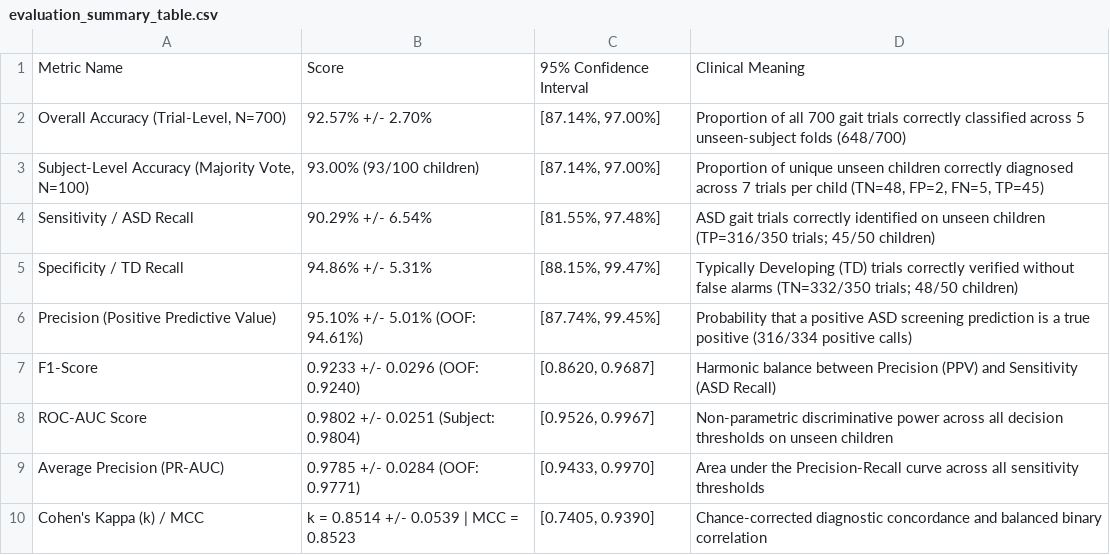
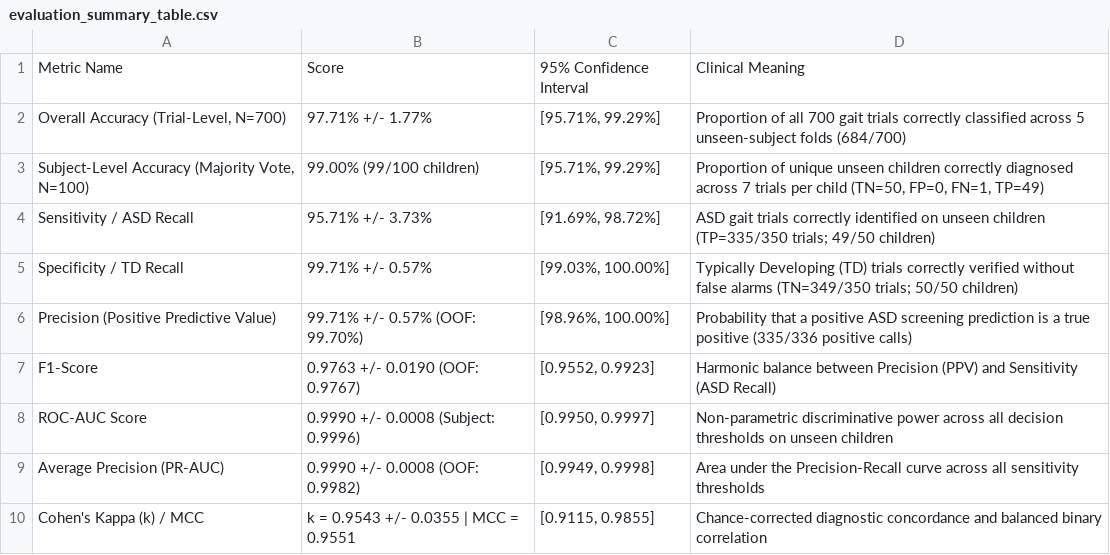
Before and after one commit to thatshashi/capstone-project-repo, a CSV file: results/metrics/evaluation_summary_table.csv, drawn as a sheet.

```diff
--- a/results/metrics/evaluation_summary_table.csv
+++ b/results/metrics/evaluation_summary_table.csv
@@ -1,10 +1,10 @@
 Metric Name,Score,95% Confidence Interval,Clinical Meaning
-"Overall Accuracy (Trial-Level, N=700)",92.57% +/- 2.70%,"[87.14%, 97.00%]",Proportion of all 700 gait trials correctly classified across 5 unseen-subject folds (648/700)
-"Subject-Level Accuracy (Majority Vote, N=100)",93.00% (93/100 children),"[87.14%, 97.00%]","Proportion of unique unseen children correctly diagnosed across 7 trials per child (TN=48, FP=2, FN=5, TP=45)"
-Sensitivity / ASD Recall,90.29% +/- 6.54%,"[81.55%, 97.48%]",ASD gait trials correctly identified on unseen children (TP=316/350 trials; 45/50 children)
-Specificity / TD Recall,94.86% +/- 5.31%,"[88.15%, 99.47%]",Typically Developing (TD) trials correctly verified without false alarms (TN=332/350 trials; 48/50 children)
-Precision (Positive Predictive Value),95.10% +/- 5.01% (OOF: 94.61%),"[87.74%, 99.45%]",Probability that a positive ASD screening prediction is a true positive (316/334 positive calls)
-F1-Score,0.9233 +/- 0.0296 (OOF: 0.9240),"[0.8620, 0.9687]",Harmonic balance between Precision (PPV) and Sensitivity (ASD Recall)
-ROC-AUC Score,0.9802 +/- 0.0251 (Subject: 0.9804),"[0.9526, 0.9967]",Non-parametric discriminative power across all decision thresholds on unseen children
-Average Precision (PR-AUC),0.9785 +/- 0.0284 (OOF: 0.9771),"[0.9433, 0.9970]",Area under the Precision-Recall curve across all sensitivity thresholds
-Cohen's Kappa (k) / MCC,k = 0.8514 +/- 0.0539 | MCC = 0.8523,"[0.7405, 0.9390]",Chance-corrected diagnostic concordance and balanced binary correlation
+"Overall Accuracy (Trial-Level, N=700)",97.71% +/- 1.77%,"[95.71%, 99.29%]",Proportion of all 700 gait trials correctly classified across 5 unseen-subject folds (684/700)
+"Subject-Level Accuracy (Majority Vote, N=100)",99.00% (99/100 children),"[95.71%, 99.29%]","Proportion of unique unseen children correctly diagnosed across 7 trials per child (TN=50, FP=0, FN=1, TP=49)"
+Sensitivity / ASD Recall,95.71% +/- 3.73%,"[91.69%, 98.72%]",ASD gait trials correctly identified on unseen children (TP=335/350 trials; 49/50 children)
+Specificity / TD Recall,99.71% +/- 0.57%,"[99.03%, 100.00%]",Typically Developing (TD) trials correctly verified without false alarms (TN=349/350 trials; 50/50 children)
+Precision (Positive Predictive Value),99.71% +/- 0.57% (OOF: 99.70%),"[98.96%, 100.00%]",Probability that a positive ASD screening prediction is a true positive (335/336 positive calls)
+F1-Score,0.9763 +/- 0.0190 (OOF: 0.9767),"[0.9552, 0.9923]",Harmonic balance between Precision (PPV) and Sensitivity (ASD Recall)
+ROC-AUC Score,0.9990 +/- 0.0008 (Subject: 0.9996),"[0.9950, 0.9997]",Non-parametric discriminative power across all decision thresholds on unseen children
+Average Precision (PR-AUC),0.9990 +/- 0.0008 (OOF: 0.9982),"[0.9949, 0.9998]",Area under the Precision-Recall curve across all sensitivity thresholds
+Cohen's Kappa (k) / MCC,k = 0.9543 +/- 0.0355 | MCC = 0.9551,"[0.9115, 0.9855]",Chance-corrected diagnostic concordance and balanced binary correlation
```
Also changed, not shown: results/benchmark_metrics.csv, results/feature_importance.csv, 26 other files.
